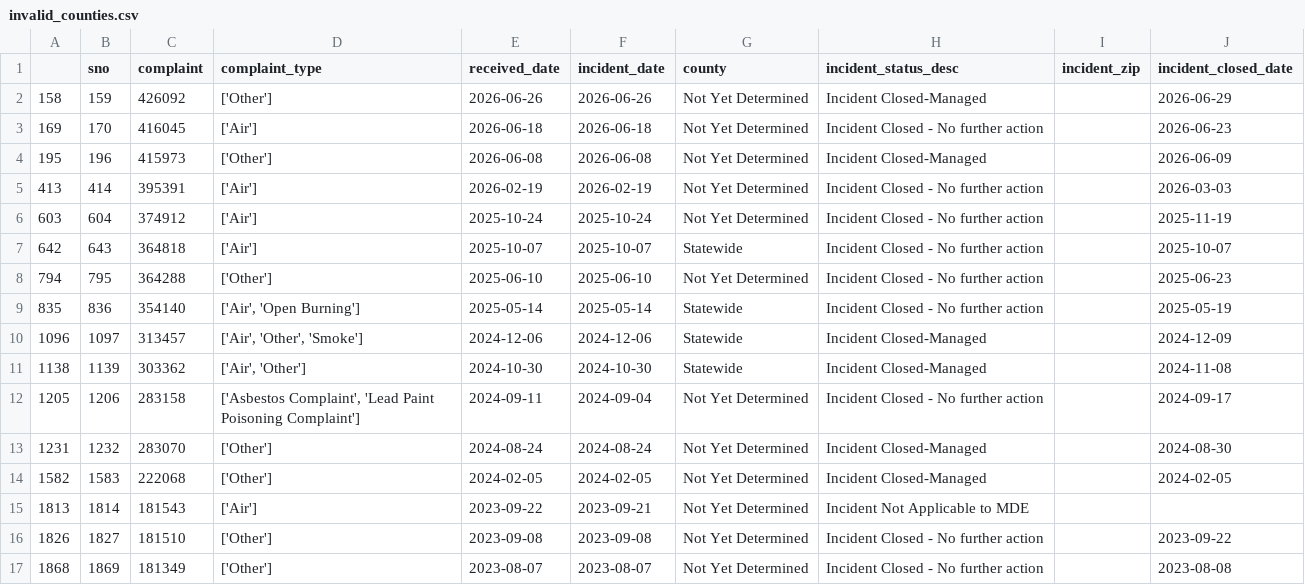
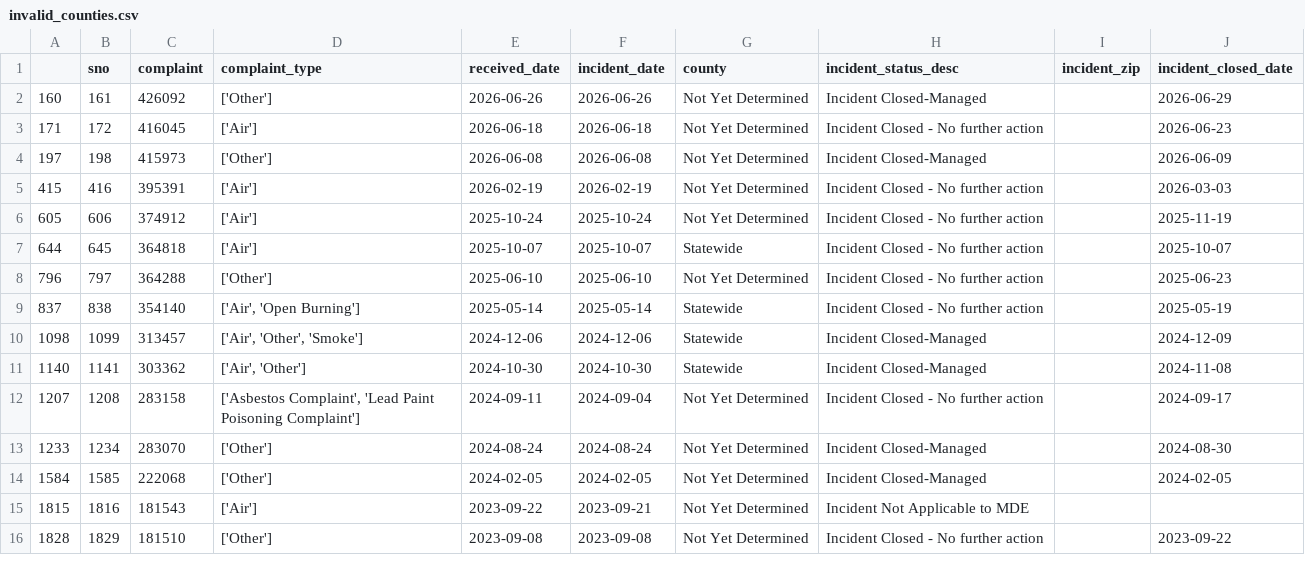
Before and after one commit to grantschwab/automate-data-pipelines-nicar-2024, a CSV file: exported_data/invalid_counties.csv, drawn as a sheet; only a part is shown; the diff covers the shown part only.

```diff
--- a/exported_data/invalid_counties.csv
+++ b/exported_data/invalid_counties.csv
@@ -1,17 +1,16 @@
 ,sno,complaint,complaint_type,received_date,incident_date,county,incident_status_desc,incident_zip,incident_closed_date
-158,159,426092,['Other'],2026-06-26,2026-06-26,Not Yet Determined,Incident Closed-Managed,,2026-06-29
-169,170,416045,['Air'],2026-06-18,2026-06-18,Not Yet Determined,Incident Closed - No further action,,2026-06-23
-195,196,415973,['Other'],2026-06-08,2026-06-08,Not Yet Determined,Incident Closed-Managed,,2026-06-09
-413,414,395391,['Air'],2026-02-19,2026-02-19,Not Yet Determined,Incident Closed - No further action,,2026-03-03
-603,604,374912,['Air'],2025-10-24,2025-10-24,Not Yet Determined,Incident Closed - No further action,,2025-11-19
-642,643,364818,['Air'],2025-10-07,2025-10-07,Statewide,Incident Closed - No further action,,2025-10-07
-794,795,364288,['Other'],2025-06-10,2025-06-10,Not Yet Determined,Incident Closed - No further action,,2025-06-23
-835,836,354140,"['Air', 'Open Burning']",2025-05-14,2025-05-14,Statewide,Incident Closed - No further action,,2025-05-19
-1096,1097,313457,"['Air', 'Other', 'Smoke']",2024-12-06,2024-12-06,Statewide,Incident Closed-Managed,,2024-12-09
-1138,1139,303362,"['Air', 'Other']",2024-10-30,2024-10-30,Statewide,Incident Closed-Managed,,2024-11-08
-1205,1206,283158,"['Asbestos Complaint', 'Lead Paint Poisoning Complaint']",2024-09-11,2024-09-04,Not Yet Determined,Incident Closed - No further action,,2024-09-17
-1231,1232,283070,['Other'],2024-08-24,2024-08-24,Not Yet Determined,Incident Closed-Managed,,2024-08-30
-1582,1583,222068,['Other'],2024-02-05,2024-02-05,Not Yet Determined,Incident Closed-Managed,,2024-02-05
-1813,1814,181543,['Air'],2023-09-22,2023-09-21,Not Yet Determined,Incident Not Applicable to MDE,,
-1826,1827,181510,['Other'],2023-09-08,2023-09-08,Not Yet Determined,Incident Closed - No further action,,2023-09-22
-1868,1869,181349,['Other'],2023-08-07,2023-08-07,Not Yet Determined,Incident Closed - No further action,,2023-08-08
+160,161,426092,['Other'],2026-06-26,2026-06-26,Not Yet Determined,Incident Closed-Managed,,2026-06-29
+171,172,416045,['Air'],2026-06-18,2026-06-18,Not Yet Determined,Incident Closed - No further action,,2026-06-23
+197,198,415973,['Other'],2026-06-08,2026-06-08,Not Yet Determined,Incident Closed-Managed,,2026-06-09
+415,416,395391,['Air'],2026-02-19,2026-02-19,Not Yet Determined,Incident Closed - No further action,,2026-03-03
+605,606,374912,['Air'],2025-10-24,2025-10-24,Not Yet Determined,Incident Closed - No further action,,2025-11-19
+644,645,364818,['Air'],2025-10-07,2025-10-07,Statewide,Incident Closed - No further action,,2025-10-07
+796,797,364288,['Other'],2025-06-10,2025-06-10,Not Yet Determined,Incident Closed - No further action,,2025-06-23
+837,838,354140,"['Air', 'Open Burning']",2025-05-14,2025-05-14,Statewide,Incident Closed - No further action,,2025-05-19
+1098,1099,313457,"['Air', 'Other', 'Smoke']",2024-12-06,2024-12-06,Statewide,Incident Closed-Managed,,2024-12-09
+1140,1141,303362,"['Air', 'Other']",2024-10-30,2024-10-30,Statewide,Incident Closed-Managed,,2024-11-08
+1207,1208,283158,"['Asbestos Complaint', 'Lead Paint Poisoning Complaint']",2024-09-11,2024-09-04,Not Yet Determined,Incident Closed - No further action,,2024-09-17
+1233,1234,283070,['Other'],2024-08-24,2024-08-24,Not Yet Determined,Incident Closed-Managed,,2024-08-30
+1584,1585,222068,['Other'],2024-02-05,2024-02-05,Not Yet Determined,Incident Closed-Managed,,2024-02-05
+1815,1816,181543,['Air'],2023-09-22,2023-09-21,Not Yet Determined,Incident Not Applicable to MDE,,
+1828,1829,181510,['Other'],2023-09-08,2023-09-08,Not Yet Determined,Incident Closed - No further action,,2023-09-22
```
Also changed, not shown: 1 added row and 9 edited cells elsewhere in this file, exported_data/all_complaints.csv.
